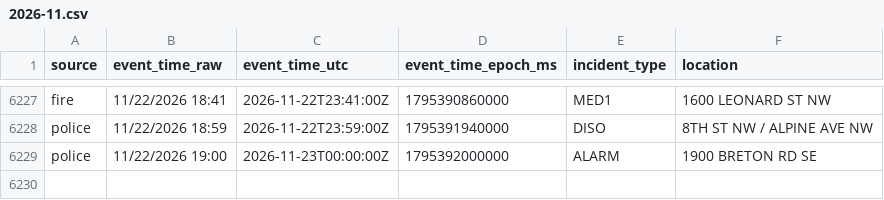
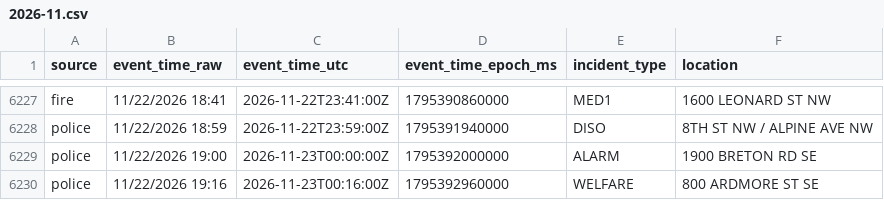
Before and after one commit to Cantica-Systems/kent-co-mi-dispatch, a CSV file: data/grcity/2026-11.csv, drawn as a sheet; only a part is shown, gaps mark what is left out; the diff names each change by its address in the sheet, - before the commit and + after, or states it on an @@ line.

```diff
--- a/data/grcity/2026-11.csv
+++ b/data/grcity/2026-11.csv
+row 6230: police | 11/22/2026 19:16 | 2026-11-23T00:16:00Z | 1795392960000 | WELFARE | 800 ARDMORE ST SE
```
Also changed, not shown: 2 other files.
